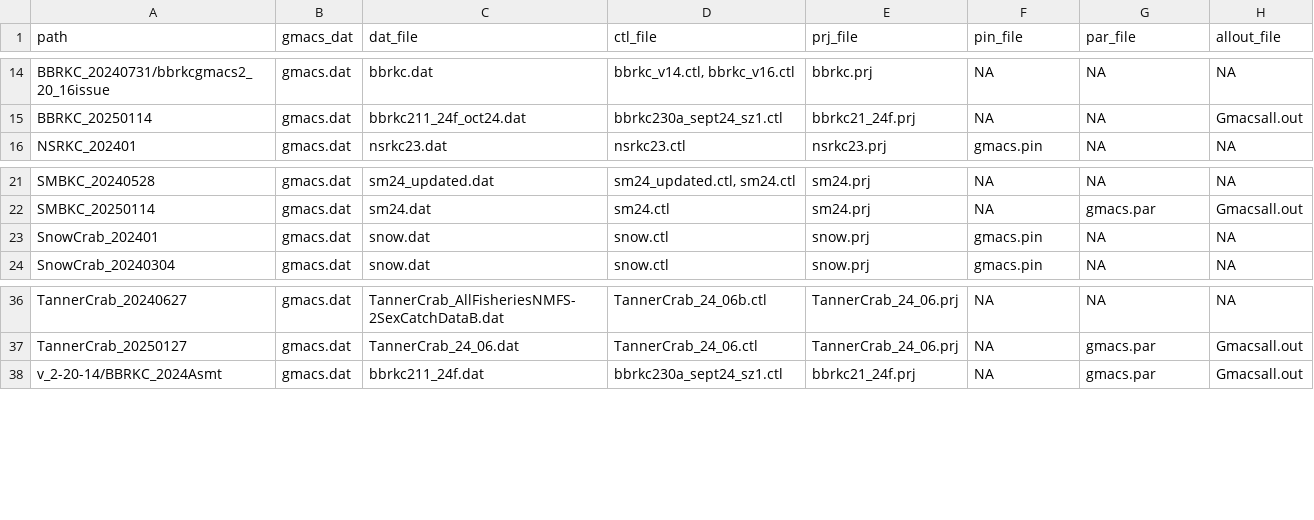
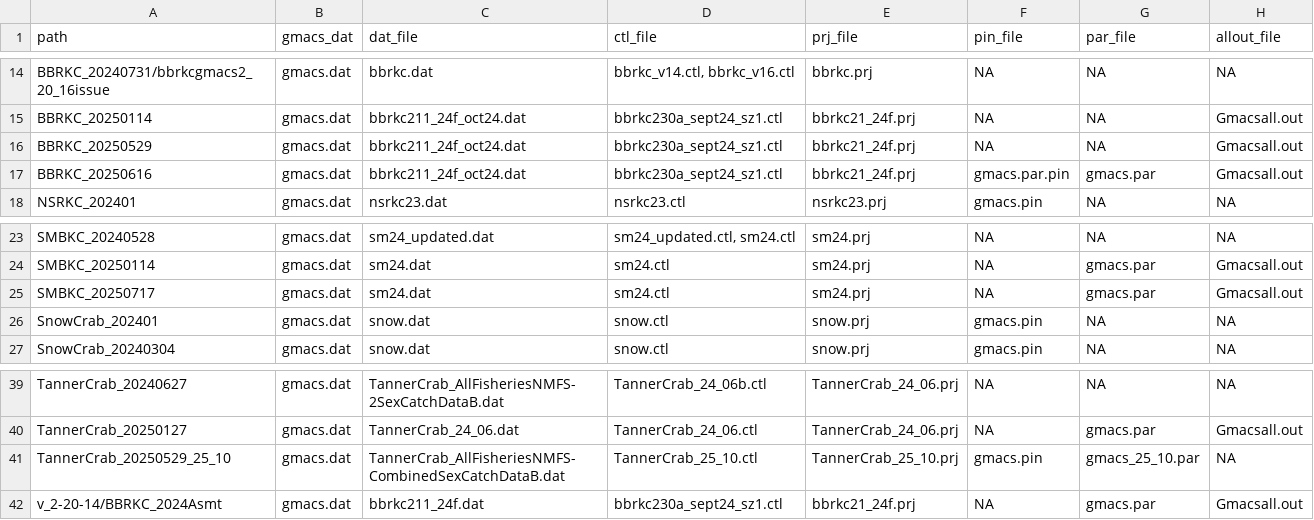
Before and after one commit to GMACS-project/GMACS_Models, a CSV file: models-all.csv, drawn as a sheet; only a part is shown, gaps mark what is left out; the diff names each change by its address in the sheet, - before the commit and + after, or states it on an @@ line.

Commit message:
2025-07-17. Model updates for SMBKC, BBRKC, Tanner for GMACS 2.20.31.

```diff
--- a/models-all.csv
+++ b/models-all.csv
+row 16: BBRKC_20250529 | gmacs.dat | bbrkc211_24f_oct24.dat | bbrkc230a_sept24_sz1.ctl | bbrkc21_24f.prj | NA | NA | Gmacsall.out
+row 17: BBRKC_20250616 | gmacs.dat | bbrkc211_24f_oct24.dat | bbrkc230a_sept24_sz1.ctl | bbrkc21_24f.prj | gmacs.par.pin | gmacs.par | Gmacsall.out
+row 25: SMBKC_20250717 | gmacs.dat | sm24.dat | sm24.ctl | sm24.prj | NA | gmacs.par | Gmacsall.out
+row 41: TannerCrab_20250529_25_10 | gmacs.dat | TannerCrab_AllFisheriesNMFS-CombinedSexCatchDataB.dat | TannerCrab_25_10.ctl | TannerCrab_25_10.prj | gmacs.pin | gmacs_25_10.par | NA
```
Also changed, not shown: 36 other files.
